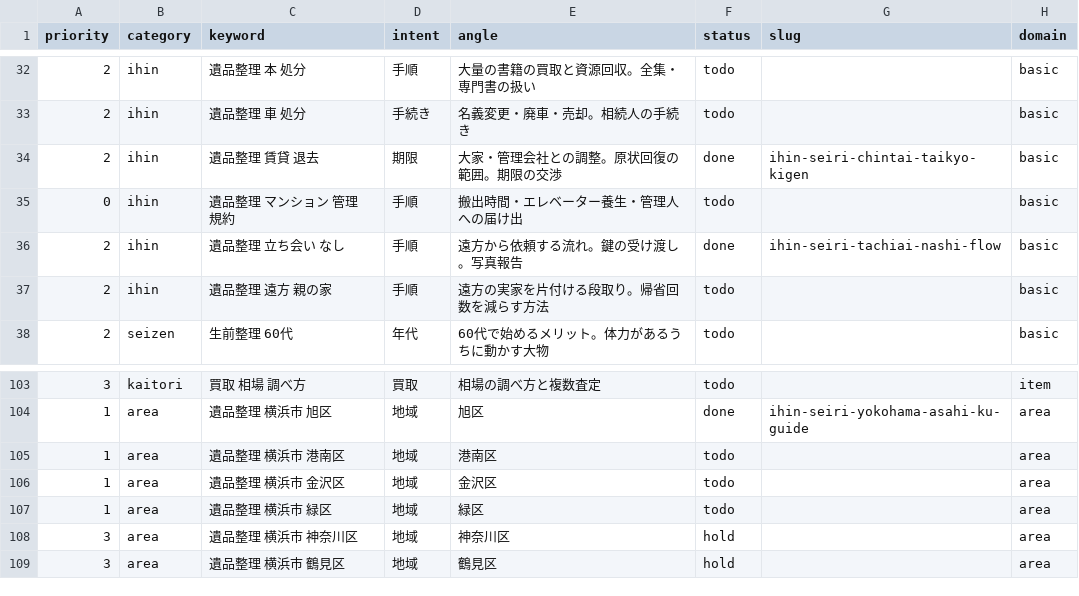
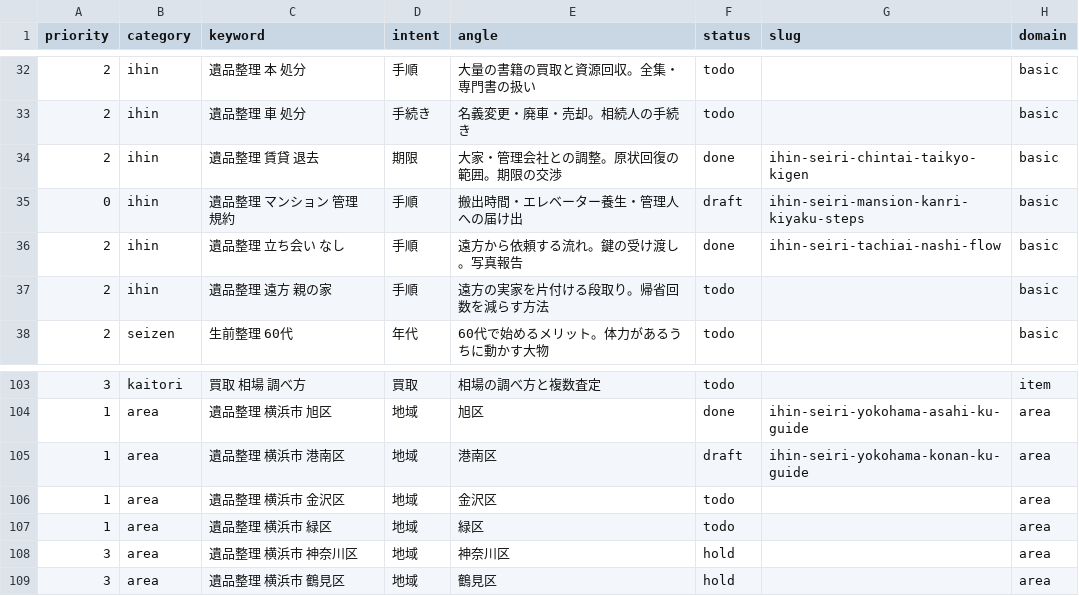
Before and after one commit to clarie-jp/guide, a CSV file: keywords.csv, drawn as a sheet; only a part is shown, gaps mark what is left out.

```diff
--- a/keywords.csv
+++ b/keywords.csv
@@ -34,3 +34,3 @@ priority,category,keyword,intent,angle,status,slug,domain
 2,ihin,遺品整理 賃貸 退去,期限,大家・管理会社との調整。原状回復の範囲。期限の交渉,done,ihin-seiri-chintai-taikyo-kigen,basic
-0,ihin,遺品整理 マンション 管理規約,手順,搬出時間・エレベーター養生・管理人への届け出,todo,,basic
+0,ihin,遺品整理 マンション 管理規約,手順,搬出時間・エレベーター養生・管理人への届け出,draft,ihin-seiri-mansion-kanri-kiyaku-steps,basic
 2,ihin,遺品整理 立ち会い なし,手順,遠方から依頼する流れ。鍵の受け渡し。写真報告,done,ihin-seiri-tachiai-nashi-flow,basic
@@ -104,3 +104,3 @@ priority,category,keyword,intent,angle,status,slug,domain
 1,area,遺品整理 横浜市 旭区,地域,旭区,done,ihin-seiri-yokohama-asahi-ku-guide,area
-1,area,遺品整理 横浜市 港南区,地域,港南区,todo,,area
+1,area,遺品整理 横浜市 港南区,地域,港南区,draft,ihin-seiri-yokohama-konan-ku-guide,area
 1,area,遺品整理 横浜市 金沢区,地域,金沢区,todo,,area
```
Also changed, not shown: 2 other files.
